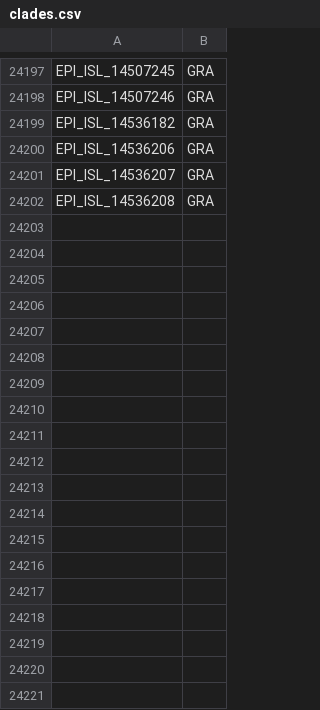
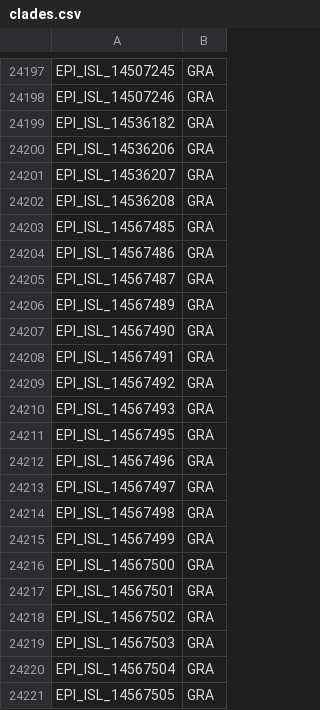
Before and after one commit to mgvi-nibm/c19-gsv, a CSV file: clades.csv, drawn as a sheet; only a part is shown, gaps mark what is left out.

```diff
--- a/clades.csv
+++ b/clades.csv
@@ -24202 +24202,20 @@
 "EPI_ISL_14536208","GRA"
+"EPI_ISL_14567485","GRA"
+"EPI_ISL_14567486","GRA"
+"EPI_ISL_14567487","GRA"
+"EPI_ISL_14567489","GRA"
+"EPI_ISL_14567490","GRA"
+"EPI_ISL_14567491","GRA"
+"EPI_ISL_14567492","GRA"
+"EPI_ISL_14567493","GRA"
+"EPI_ISL_14567495","GRA"
+"EPI_ISL_14567496","GRA"
+"EPI_ISL_14567497","GRA"
+"EPI_ISL_14567498","GRA"
+"EPI_ISL_14567499","GRA"
+"EPI_ISL_14567500","GRA"
+"EPI_ISL_14567501","GRA"
+"EPI_ISL_14567502","GRA"
+"EPI_ISL_14567503","GRA"
+"EPI_ISL_14567504","GRA"
+"EPI_ISL_14567505","GRA"
```
Also changed, not shown: gender.csv, location.csv, 11 other files.
